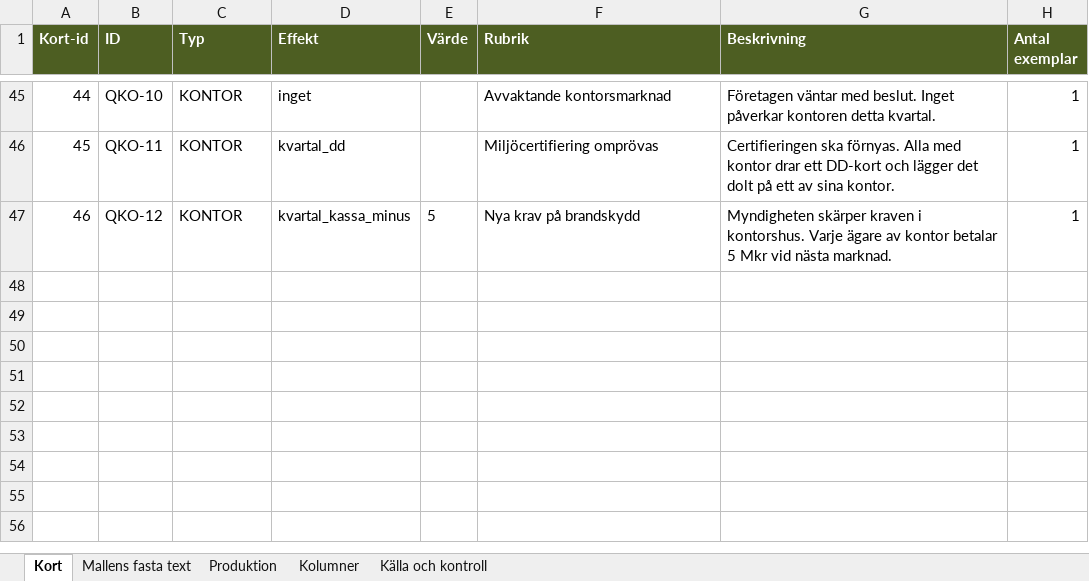
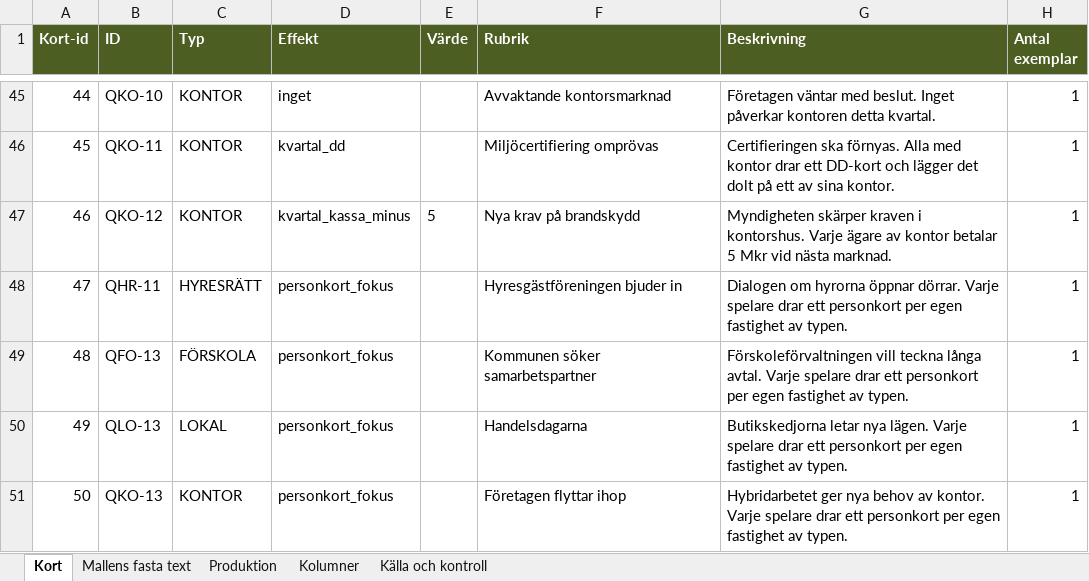
Before and after one commit to Knixlas/PMOPOLY, an Excel workbook: kortdata/F_kvartalskort.xlsx, sheet Kort, drawn as a sheet; only a part is shown, gaps mark what is left out; values as stored, in another font and other column widths than the file's, no borders; the diff names each change by its address in the sheet, - before the commit and + after, or states it on an @@ line.

```diff
--- a/kortdata/F_kvartalskort.xlsx (sheet Kort)
+++ b/kortdata/F_kvartalskort.xlsx (sheet Kort)
+row 48: 47 | QHR-11 | HYRESRÄTT | personkort_fokus |  | Hyresgästföreningen bjuder in | Dialogen om hyrorna öppnar dörrar. Varje spelare drar ett personkort per egen fastighet av typen. | 1
+row 49: 48 | QFO-13 | FÖRSKOLA | personkort_fokus |  | Kommunen söker samarbetspartner | Förskoleförvaltningen vill teckna långa avtal. Varje spelare drar ett personkort per egen fastighet av typen. | 1
+row 50: 49 | QLO-13 | LOKAL | personkort_fokus |  | Handelsdagarna | Butikskedjorna letar nya lägen. Varje spelare drar ett personkort per egen fastighet av typen. | 1
+row 51: 50 | QKO-13 | KONTOR | personkort_fokus |  | Företagen flyttar ihop | Hybridarbetet ger nya behov av kontor. Varje spelare drar ett personkort per egen fastighet av typen. | 1
```
Also changed, not shown: sheet Produktion, sheet Källa och kontroll, kortdata/F_DD.xlsx, kortdata/F_FC.xlsx, 14 other files.
